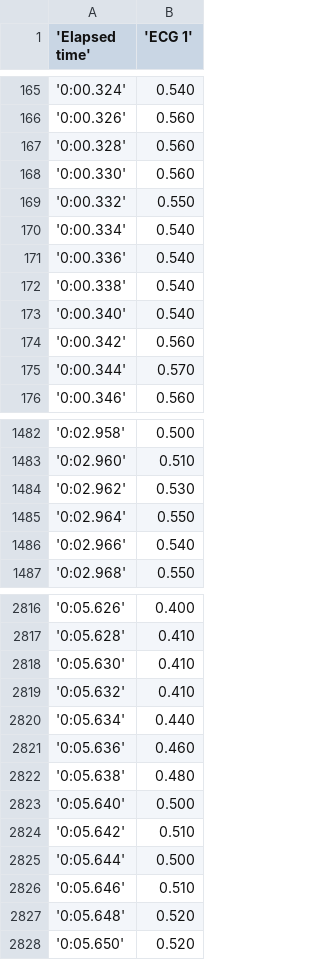
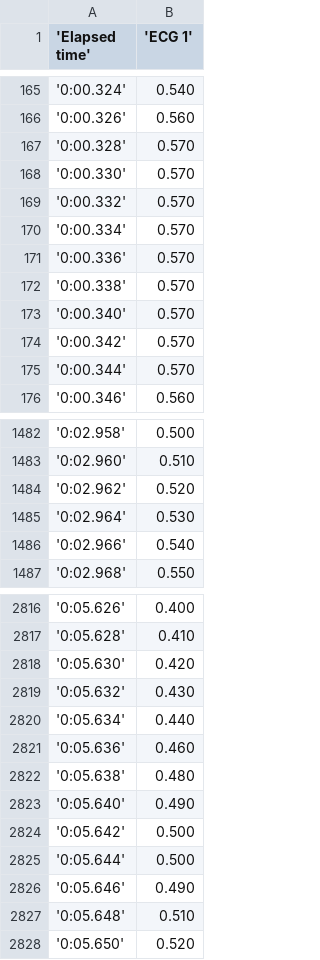
Before and after one commit to AlicjaMajewska1/zast-inf-w-med, a CSV file: src/main/resources/samples_10.csv, drawn as a sheet; only a part is shown, gaps mark what is left out; the diff covers the shown part only.

```diff
--- a/src/main/resources/samples_10.csv
+++ b/src/main/resources/samples_10.csv
@@ -166,10 +166,10 @@
 '0:00.326',0.560
-'0:00.328',0.560
-'0:00.330',0.560
-'0:00.332',0.550
-'0:00.334',0.540
-'0:00.336',0.540
-'0:00.338',0.540
-'0:00.340',0.540
-'0:00.342',0.560
+'0:00.328',0.570
+'0:00.330',0.570
+'0:00.332',0.570
+'0:00.334',0.570
+'0:00.336',0.570
+'0:00.338',0.570
+'0:00.340',0.570
+'0:00.342',0.570
 '0:00.344',0.570
@@ -1483,4 +1483,4 @@
 '0:02.960',0.510
-'0:02.962',0.530
-'0:02.964',0.550
+'0:02.962',0.520
+'0:02.964',0.530
 '0:02.966',0.540
@@ -2817,4 +2817,4 @@
 '0:05.628',0.410
-'0:05.630',0.410
-'0:05.632',0.410
+'0:05.630',0.420
+'0:05.632',0.430
 '0:05.634',0.440
@@ -2822,7 +2822,7 @@
 '0:05.638',0.480
-'0:05.640',0.500
-'0:05.642',0.510
+'0:05.640',0.490
+'0:05.642',0.500
 '0:05.644',0.500
-'0:05.646',0.510
-'0:05.648',0.520
+'0:05.646',0.490
+'0:05.648',0.510
 '0:05.650',0.520
```
Also changed, not shown: 10 edited cells elsewhere in this file, 6 other files.
